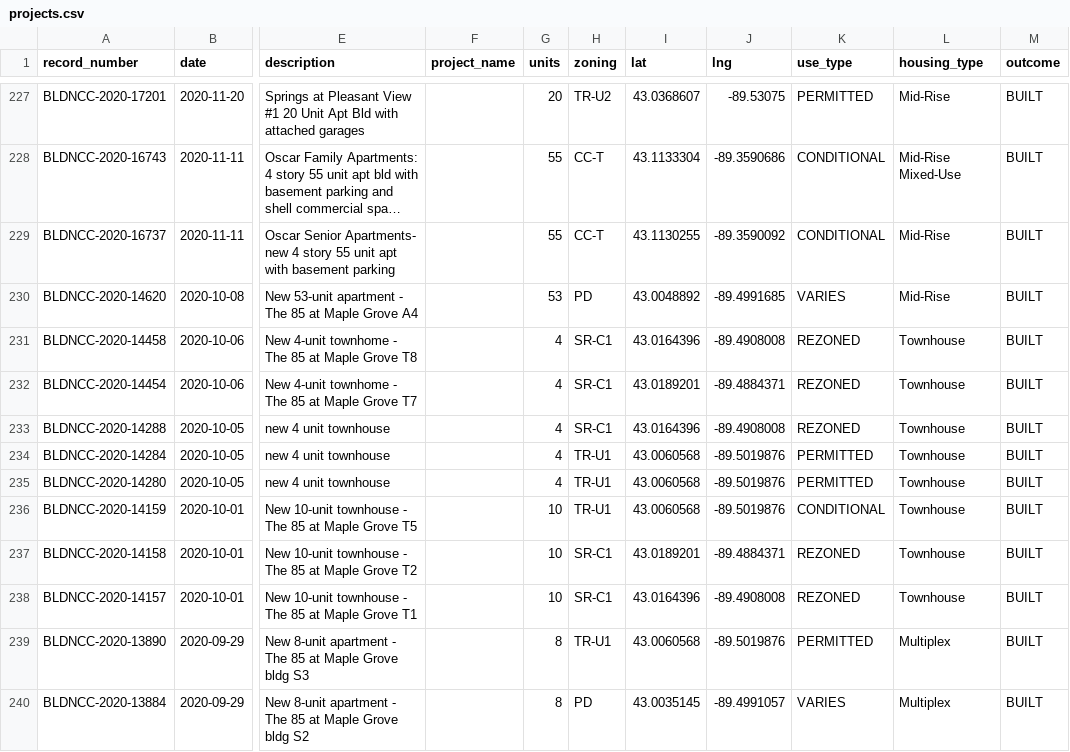
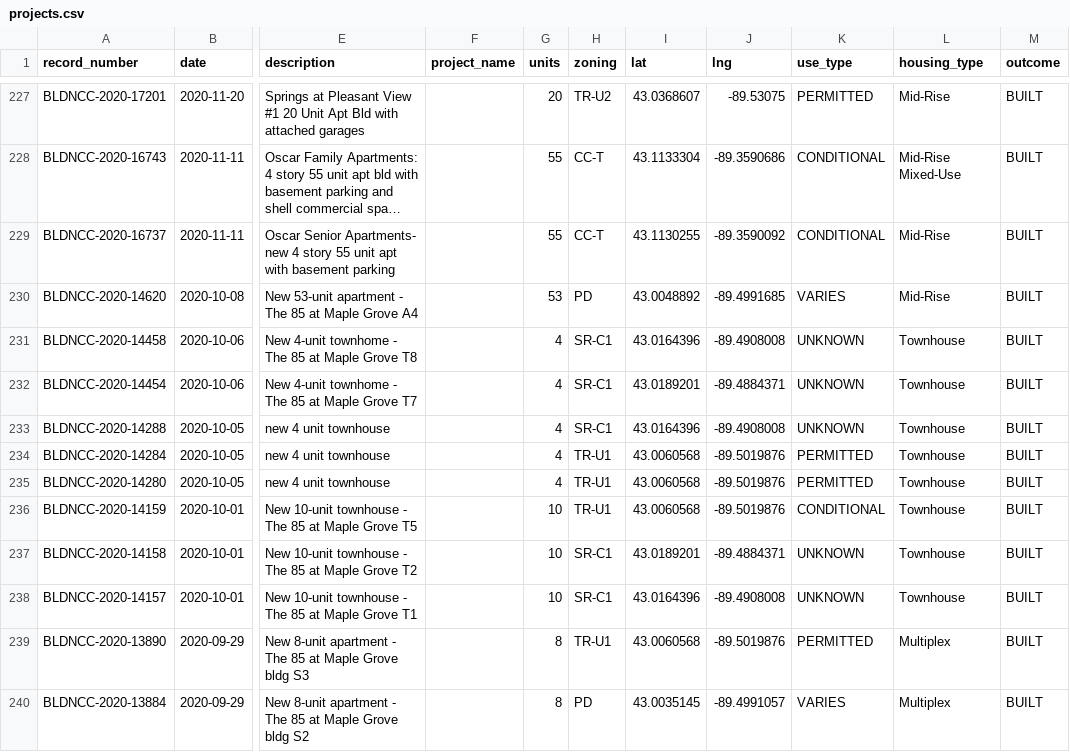
Before and after one commit to alicia-lyu/madisonwi-housing, a CSV file: projects.csv, drawn as a sheet; only a part is shown, gaps mark what is left out; long unchanged cells end in …; the diff covers the shown part only; the diff names each change by its address in the sheet, - before the commit and + after, or states it on an @@ line.

```diff
--- a/projects.csv
+++ b/projects.csv
-K231:K233 (use_type): REZONED
+K231:K233 (use_type): UNKNOWN
-K237:K238 (use_type): REZONED
+K237:K238 (use_type): UNKNOWN
```
Also changed, not shown: 61 edited cells elsewhere in this file, 3 other files.
